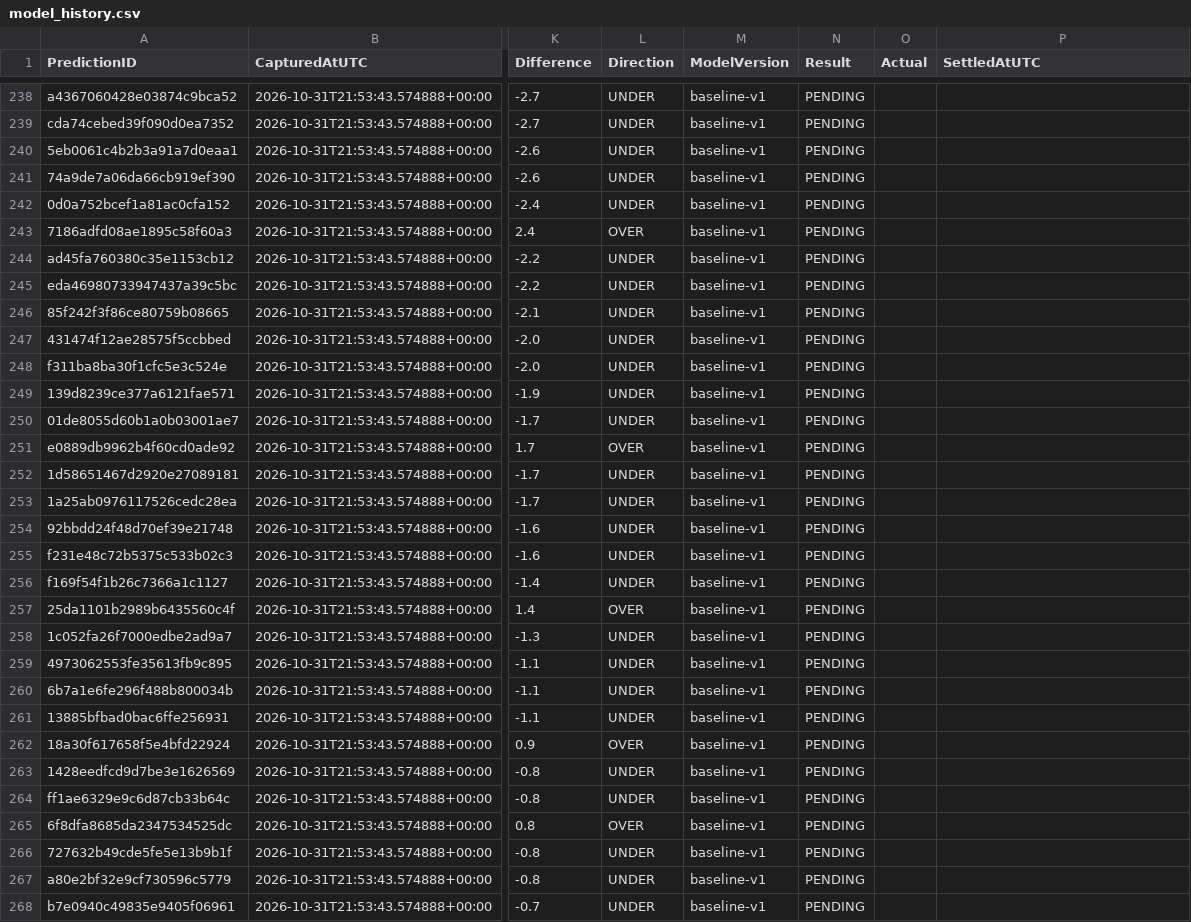
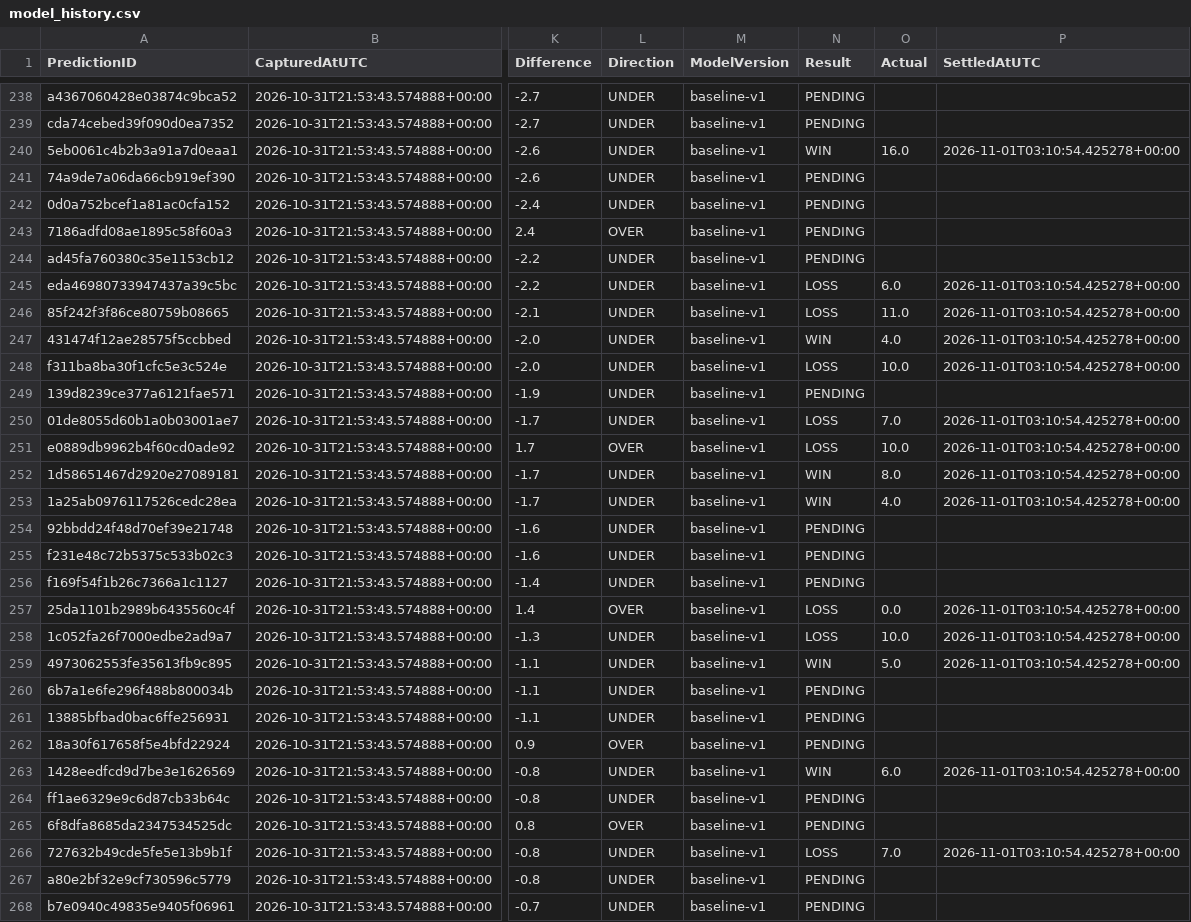
Before and after one commit to jakobabrahamson32-lgtm/courtside-edge, a CSV file: model_history.csv, drawn as a sheet; only a part is shown, gaps mark what is left out; the diff covers the shown part only; the diff names each change by its address in the sheet, - before the commit and + after, or states it on an @@ line.

```diff
--- a/model_history.csv
+++ b/model_history.csv
-N240 (Result): PENDING
+N240 (Result): WIN
-O240 (Actual): (empty)
+O240 (Actual): 16.0
-P240 (SettledAtUTC): (empty)
+P240 (SettledAtUTC): 2026-11-01T03:10:54.425278+00:00
-N245:N246 (Result): PENDING
+N245:N246 (Result): LOSS
-O245 (Actual): (empty)
+O245 (Actual): 6.0
-P245:P248 (SettledAtUTC): (empty)
+P245:P248 (SettledAtUTC): 2026-11-01T03:10:54.425278+00:00
-O246 (Actual): (empty)
+O246 (Actual): 11.0
-N247 (Result): PENDING
+N247 (Result): WIN
-O247 (Actual): (empty)
+O247 (Actual): 4.0
-N248 (Result): PENDING
+N248 (Result): LOSS
-O248 (Actual): (empty)
+O248 (Actual): 10.0
-N250:N251 (Result): PENDING
+N250:N251 (Result): LOSS
-O250 (Actual): (empty)
+O250 (Actual): 7.0
-P250:P253 (SettledAtUTC): (empty)
+P250:P253 (SettledAtUTC): 2026-11-01T03:10:54.425278+00:00
-O251 (Actual): (empty)
+O251 (Actual): 10.0
-N252:N253 (Result): PENDING
+N252:N253 (Result): WIN
-O252 (Actual): (empty)
+O252 (Actual): 8.0
-O253 (Actual): (empty)
+O253 (Actual): 4.0
-N257:N258 (Result): PENDING
+N257:N258 (Result): LOSS
-O257 (Actual): (empty)
+O257 (Actual): 0.0
-P257:P259 (SettledAtUTC): (empty)
+P257:P259 (SettledAtUTC): 2026-11-01T03:10:54.425278+00:00
-O258 (Actual): (empty)
+O258 (Actual): 10.0
-N259 (Result): PENDING
+N259 (Result): WIN
-O259 (Actual): (empty)
+O259 (Actual): 5.0
-N263 (Result): PENDING
+N263 (Result): WIN
-O263 (Actual): (empty)
+O263 (Actual): 6.0
-P263 (SettledAtUTC): (empty)
+P263 (SettledAtUTC): 2026-11-01T03:10:54.425278+00:00
-N266 (Result): PENDING
+N266 (Result): LOSS
-O266 (Actual): (empty)
+O266 (Actual): 7.0
-P266 (SettledAtUTC): (empty)
+P266 (SettledAtUTC): 2026-11-01T03:10:54.425278+00:00
```
Also changed, not shown: 7 added rows and 51 edited cells elsewhere in this file, nba_injuries.csv, nfl_comparison.csv, 3 other files.
